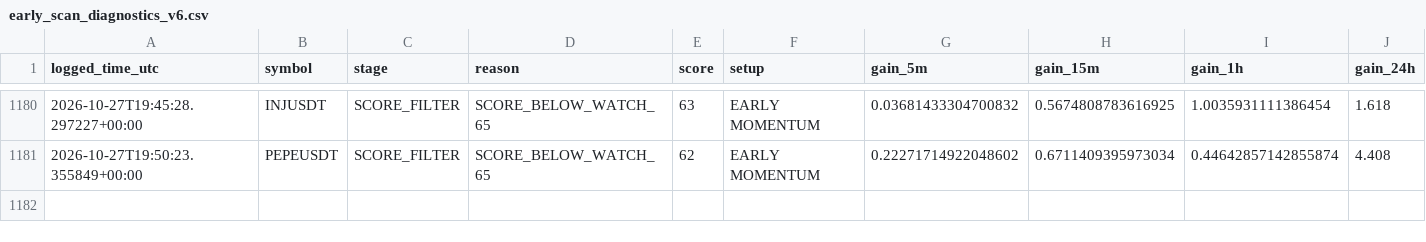
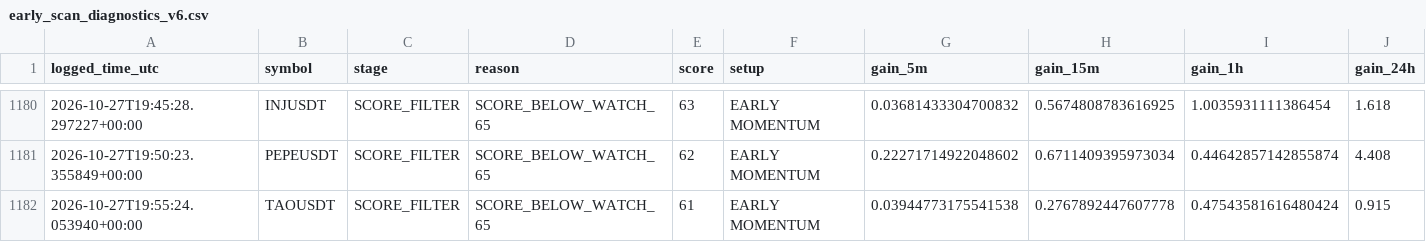
Before and after one commit to solom20232007/v6, a CSV file: early_scan_diagnostics_v6.csv, drawn as a sheet; only a part is shown, gaps mark what is left out; rows hold the shown columns only; the diff names each change by its address in the sheet, - before the commit and + after, or states it on an @@ line.

```diff
--- a/early_scan_diagnostics_v6.csv
+++ b/early_scan_diagnostics_v6.csv
+row 1182: 2026-10-27T19:55:24.053940+00:00 | TAOUSDT | SCORE_FILTER | SCORE_BELOW_WATCH_65 | 61 | EARLY MOMENTUM | 0.03944773175541538 | 0.2767892447607778 | 0.47543581616480424 | 0.915
```
Also changed, not shown: 1 other file.
